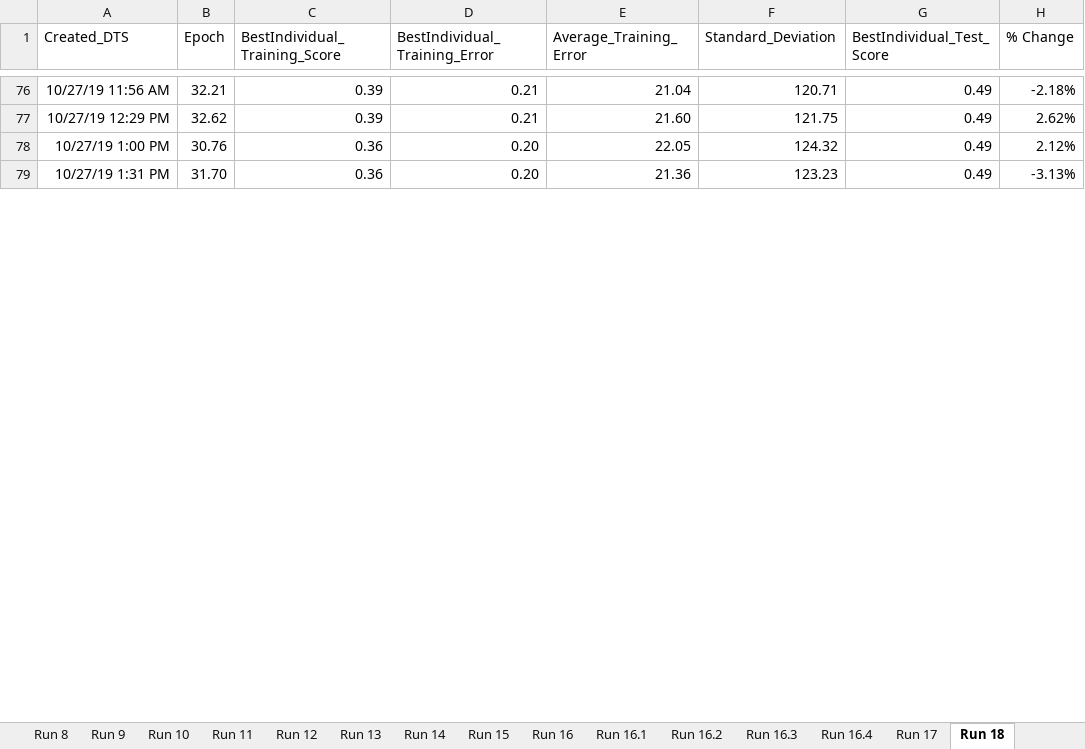
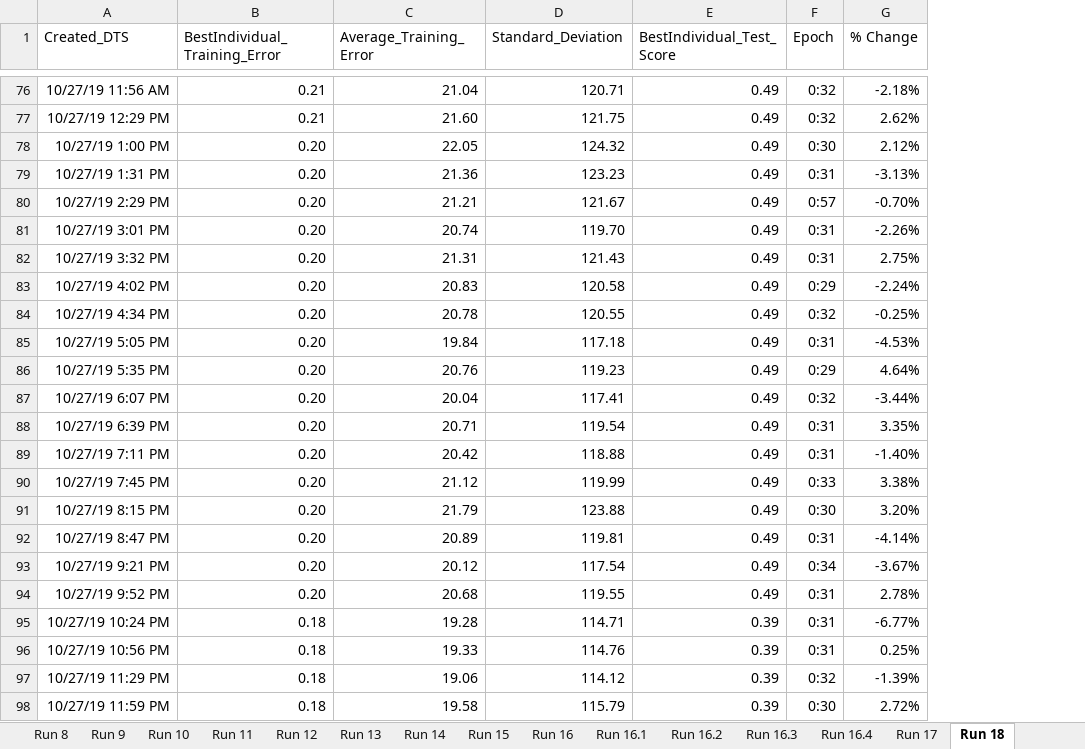
Before and after one commit to EdGarrity/SOS, an Excel workbook: Progress.xlsx, sheet Run 18, drawn as a sheet; only a part is shown, gaps mark what is left out; values as stored, in another font and other column widths than the file's, no borders; charts and pictures not drawn; removed rows and columns are numbered as before the commit, all else as after; the diff covers the shown part only; the diff names each change by its address in the sheet, - before the commit and + after, or states it on an @@ line.

```diff
--- a/Progress.xlsx (sheet Run 18)
+++ b/Progress.xlsx (sheet Run 18)
-column B (Epoch), rows 76-79: 32.21 | 32.62 | 30.76 | 31.70
-column C (BestIndividual_Training_Score), rows 76-79: 0.39 | 0.39 | 0.36 | 0.36
+column F (Epoch), rows 76-79: 0:32 | 0:32 | 0:30 | 0:31
+row 80: 10/27/19 2:29 PM | 0.20 | 21.21 | 121.67 | 0.49 | 0:57 | -0.70%
+row 81: 10/27/19 3:01 PM | 0.20 | 20.74 | 119.70 | 0.49 | 0:31 | -2.26%
+row 82: 10/27/19 3:32 PM | 0.20 | 21.31 | 121.43 | 0.49 | 0:31 | 2.75%
+row 83: 10/27/19 4:02 PM | 0.20 | 20.83 | 120.58 | 0.49 | 0:29 | -2.24%
+row 84: 10/27/19 4:34 PM | 0.20 | 20.78 | 120.55 | 0.49 | 0:32 | -0.25%
+row 85: 10/27/19 5:05 PM | 0.20 | 19.84 | 117.18 | 0.49 | 0:31 | -4.53%
+row 86: 10/27/19 5:35 PM | 0.20 | 20.76 | 119.23 | 0.49 | 0:29 | 4.64%
+row 87: 10/27/19 6:07 PM | 0.20 | 20.04 | 117.41 | 0.49 | 0:32 | -3.44%
+row 88: 10/27/19 6:39 PM | 0.20 | 20.71 | 119.54 | 0.49 | 0:31 | 3.35%
+row 89: 10/27/19 7:11 PM | 0.20 | 20.42 | 118.88 | 0.49 | 0:31 | -1.40%
+row 90: 10/27/19 7:45 PM | 0.20 | 21.12 | 119.99 | 0.49 | 0:33 | 3.38%
+row 91: 10/27/19 8:15 PM | 0.20 | 21.79 | 123.88 | 0.49 | 0:30 | 3.20%
+row 92: 10/27/19 8:47 PM | 0.20 | 20.89 | 119.81 | 0.49 | 0:31 | -4.14%
+row 93: 10/27/19 9:21 PM | 0.20 | 20.12 | 117.54 | 0.49 | 0:34 | -3.67%
+row 94: 10/27/19 9:52 PM | 0.20 | 20.68 | 119.55 | 0.49 | 0:31 | 2.78%
+row 95: 10/27/19 10:24 PM | 0.18 | 19.28 | 114.71 | 0.39 | 0:31 | -6.77%
+row 96: 10/27/19 10:56 PM | 0.18 | 19.33 | 114.76 | 0.39 | 0:31 | 0.25%
+row 97: 10/27/19 11:29 PM | 0.18 | 19.06 | 114.12 | 0.39 | 0:32 | -1.39%
+row 98: 10/27/19 11:59 PM | 0.18 | 19.58 | 115.79 | 0.39 | 0:30 | 2.72%
```
Also changed, not shown: 121 added rows and 140 removed rows elsewhere in this sheet, formulas that keep their value, charts or pictures, 10 other files.
